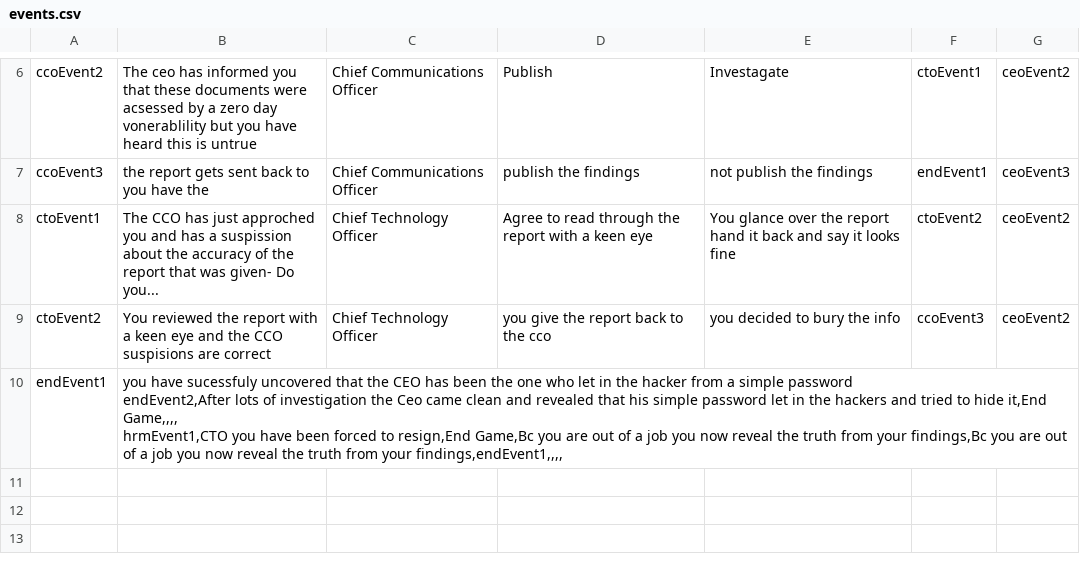
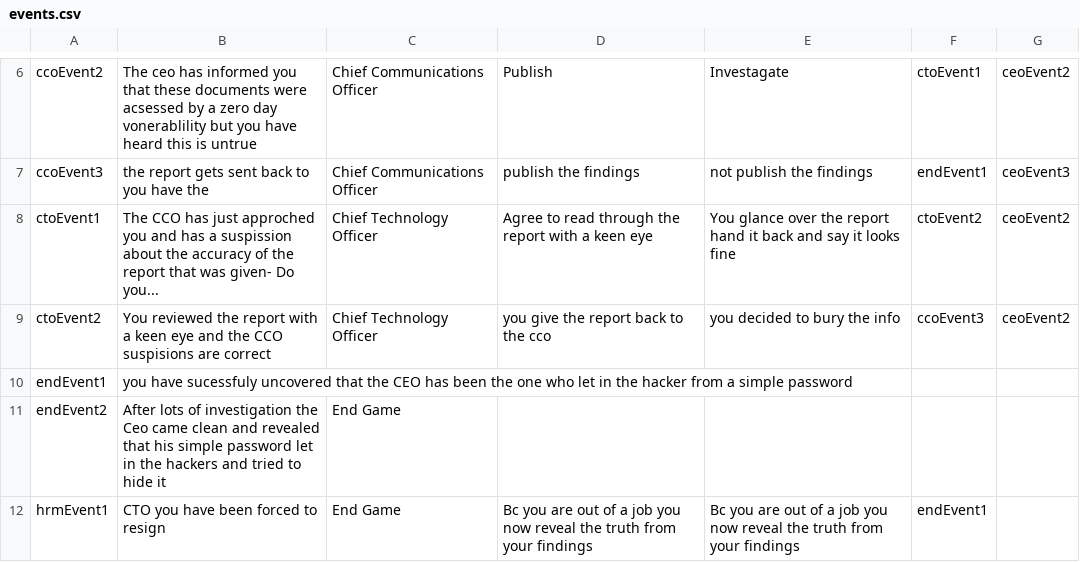
Before and after one commit to EvanCoppa/Ethics-final-project, a CSV file: events.csv, drawn as a sheet; only a part is shown, gaps mark what is left out.

Commit message:
changed csv

```diff
--- a/events.csv
+++ b/events.csv
@@ -9,4 +9,4 @@ ctoEvent1,The CCO has just approched you and has a suspission about the accuracy
 ctoEvent2,You reviewed the report with a keen eye and the CCO suspisions are correct,Chief Technology Officer,you give the report back to the cco,you decided to bury the info,ccoEvent3,ceoEvent2
-endEvent1,"you have sucessfuly uncovered that the CEO has been the one who let in  the hacker from a simple password
-endEvent2,After lots of investigation the Ceo came clean and revealed that his simple password let in the hackers and tried to hide it,End Game,,,,
-hrmEvent1,CTO you have been forced to resign,End Game,Bc you are out of a job you now reveal the truth from your findings,Bc you are out of a job you now reveal the truth from your findings,endEvent1,,,,
+endEvent1,you have sucessfuly uncovered that the CEO has been the one who let in  the hacker from a simple password,,,,,
+endEvent2,After lots of investigation the Ceo came clean and revealed that his simple password let in the hackers and tried to hide it,End Game,,,,
+hrmEvent1,CTO you have been forced to resign,End Game,Bc you are out of a job you now reveal the truth from your findings,Bc you are out of a job you now reveal the truth from your findings,endEvent1,,,,
```
